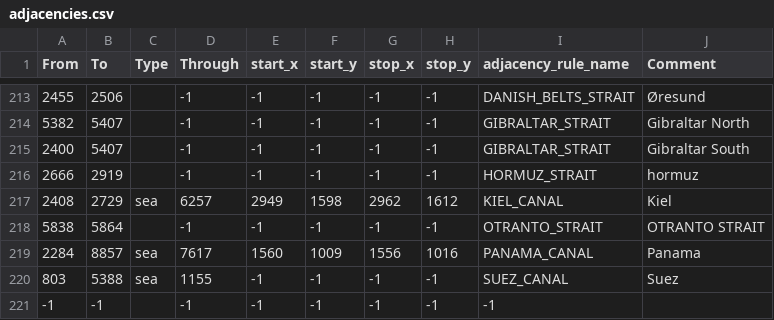
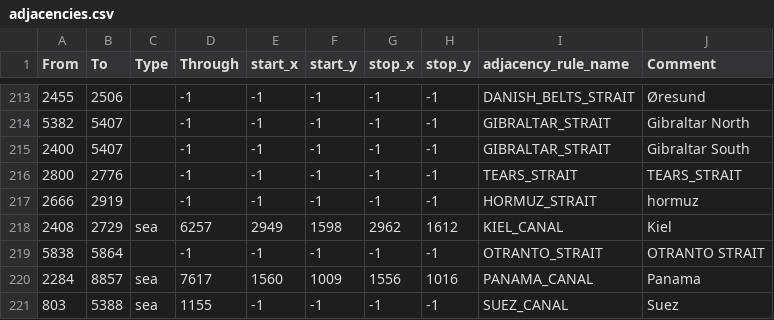
Before and after one commit to lainivakura/hmnl, a CSV file: map/adjacencies.csv, drawn as a sheet; only a part is shown, gaps mark what is left out; the shorter side is filled out with more unchanged rows.

```diff
--- a/map/adjacencies.csv
+++ b/map/adjacencies.csv
@@ -215,2 +215,3 @@ From;To;Type;Through;start_x;start_y;stop_x;stop_y;adjacency_rule_name;Comment
 2400;5407;;-1;-1;-1;-1;-1;GIBRALTAR_STRAIT;Gibraltar South
+2800;2776;;-1;-1;-1;-1;-1;TEARS_STRAIT;TEARS_STRAIT
 2666;2919;;-1;-1;-1;-1;-1;HORMUZ_STRAIT;hormuz
```
Also changed, not shown: 3 other files.
